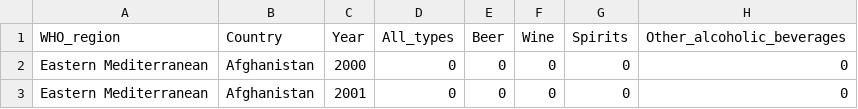
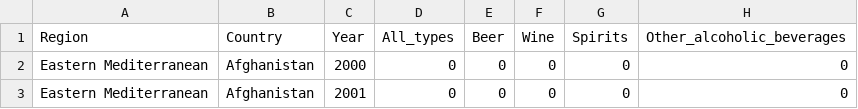
Before and after one commit to bculver3/TipsyEarthProject, a CSV file: stackbars.csv, drawn as a sheet; only a part is shown.

```diff
--- a/stackbars.csv
+++ b/stackbars.csv
@@ -1,2 +1,2 @@
-WHO_region,Country,Year,All_types,Beer,Wine,Spirits,Other_alcoholic_beverages
+Region,Country,Year,All_types,Beer,Wine,Spirits,Other_alcoholic_beverages
 Eastern Mediterranean,Afghanistan,2000,0,0,0,0,0
```
Also changed, not shown: 4 other files.
